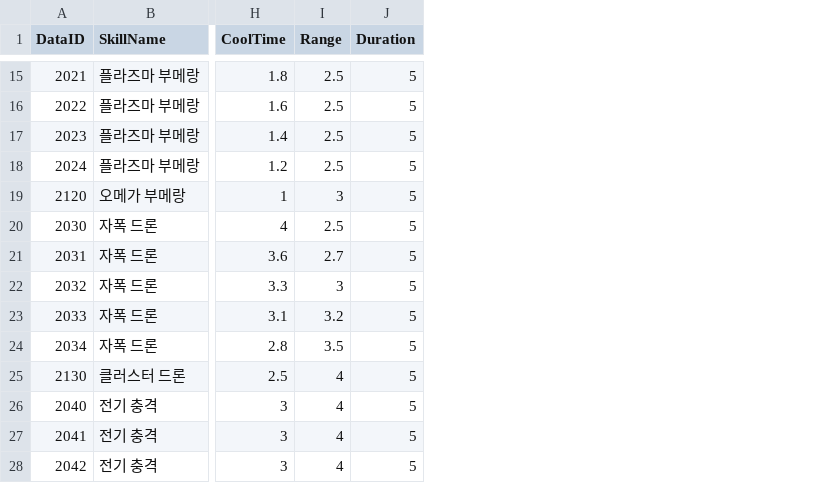
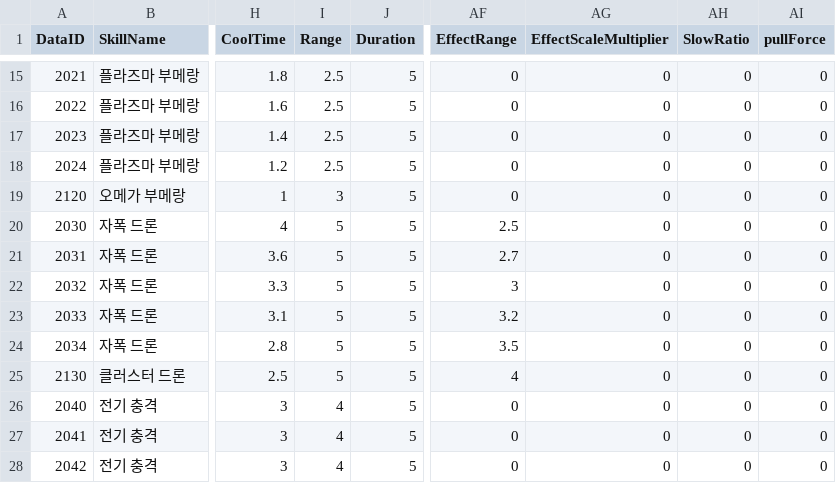
Before and after one commit to SongJiUk/likeTangTang, a CSV file: LikeTangTang/Assets/@Resources/Data/CSV/SkillData.csv, drawn as a sheet; only a part is shown, gaps mark what is left out; the diff covers the shown part only; the diff names each change by its address in the sheet, - before the commit and + after, or states it on an @@ line.

```diff
--- a/LikeTangTang/Assets/@Resources/Data/CSV/SkillData.csv
+++ b/LikeTangTang/Assets/@Resources/Data/CSV/SkillData.csv
+column AF (EffectRange), rows 15-28: 0 | 0 | 0 | 0 | 0 | 2.5 | 2.7 | 3 | 3.2 | 3.5 | 4 | 0 | 0 | 0
+column AG (EffectScaleMultiplier), rows 15-28: all 0
+column AH (SlowRatio), rows 15-28: all 0
+column AI (pullForce), rows 15-28: all 0
-I20 (Range): 2.5
+I20 (Range): 5
-I21 (Range): 2.7
+I21 (Range): 5
-I22 (Range): 3
+I22 (Range): 5
-I23 (Range): 3.2
+I23 (Range): 5
-I24 (Range): 3.5
+I24 (Range): 5
-I25 (Range): 4
+I25 (Range): 5
```
Also changed, not shown: 33 edited cells elsewhere in this file, 20 other files.
